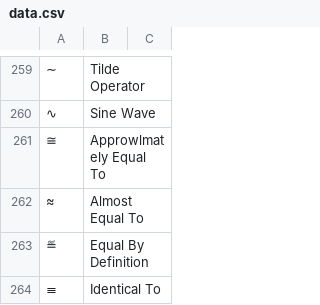
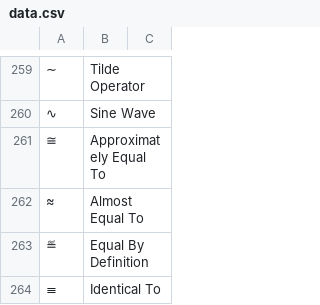
Before and after one commit to Restitutor/RandomCatch, a CSV file: data.csv, drawn as a sheet; only a part is shown, gaps mark what is left out; the diff names each change by its address in the sheet, - before the commit and + after, or states it on an @@ line.

Commit message:
Update data.csv

```diff
--- a/data.csv
+++ b/data.csv
-B261: Approwlmately Equal To
+B261: Approximately Equal To
```
